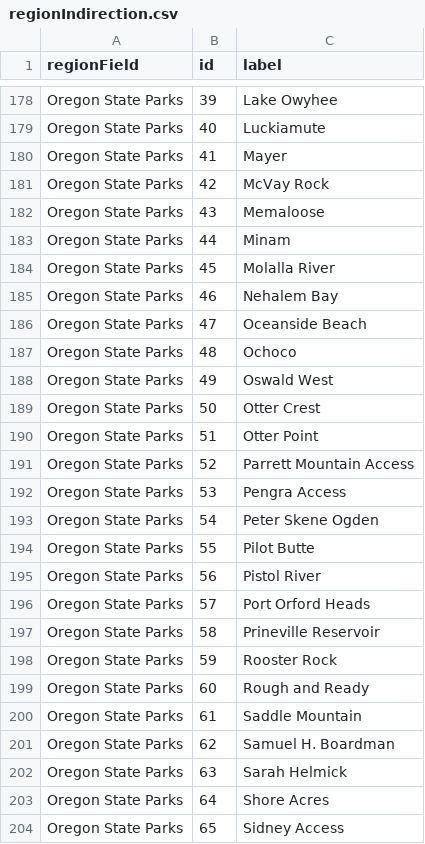
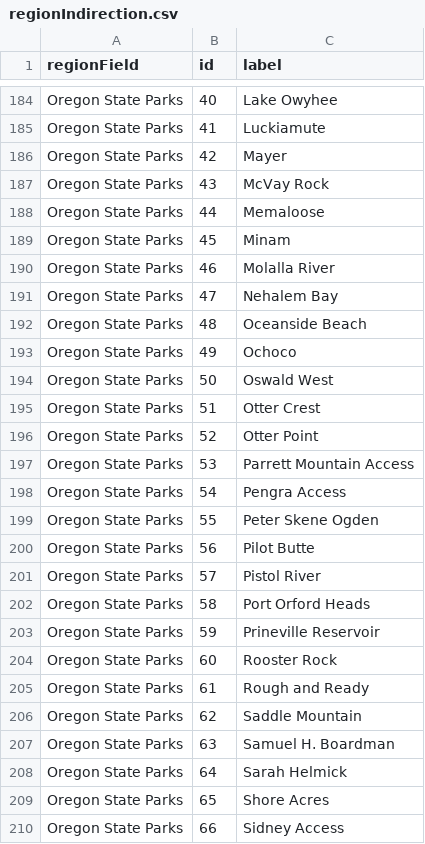
Before and after one commit to oregon-bee-project/melittoflora, a CSV file: docs/data/b-team/regionIndirection.csv, drawn as a sheet; only a part is shown, gaps mark what is left out; addresses are those after the commit; the diff covers the shown part only; the diff names each change by its address in the sheet, - before the commit and + after, or states it on an @@ line.

```diff
--- a/docs/data/b-team/regionIndirection.csv
+++ b/docs/data/b-team/regionIndirection.csv
-B184 (id): 39
+B184 (id): 40
-B185 (id): 40
+B185 (id): 41
-B186 (id): 41
+B186 (id): 42
-B187 (id): 42
+B187 (id): 43
-B188 (id): 43
+B188 (id): 44
-B189 (id): 44
+B189 (id): 45
-B190 (id): 45
+B190 (id): 46
-B191 (id): 46
+B191 (id): 47
-B192 (id): 47
+B192 (id): 48
-B193 (id): 48
+B193 (id): 49
-B194 (id): 49
+B194 (id): 50
-B195 (id): 50
+B195 (id): 51
-B196 (id): 51
+B196 (id): 52
-B197 (id): 52
+B197 (id): 53
-B198 (id): 53
+B198 (id): 54
-B199 (id): 54
+B199 (id): 55
-B200 (id): 55
+B200 (id): 56
-B201 (id): 56
+B201 (id): 57
-B202 (id): 57
+B202 (id): 58
-B203 (id): 58
+B203 (id): 59
-B204 (id): 59
+B204 (id): 60
-B205 (id): 60
+B205 (id): 61
-B206 (id): 61
+B206 (id): 62
-B207 (id): 62
+B207 (id): 63
-B208 (id): 63
+B208 (id): 64
-B209 (id): 64
+B209 (id): 65
-B210 (id): 65
+B210 (id): 66
```
Also changed, not shown: 7 added rows, 1 removed row and 92 edited cells elsewhere in this file, 3 other files.
